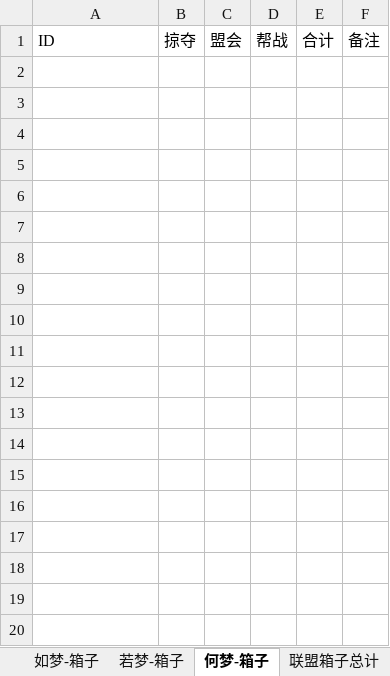
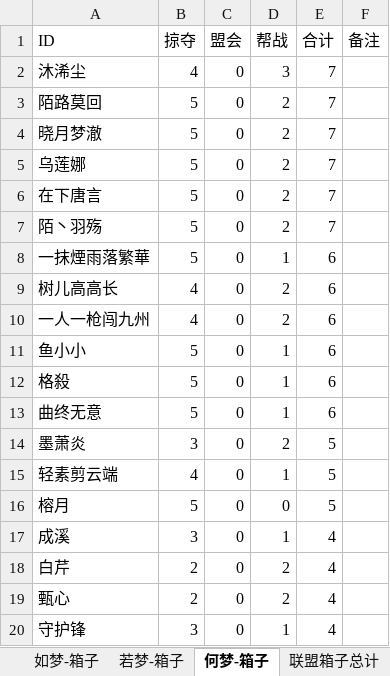
Before and after one commit to cansnow123/wuxia-union, an Excel workbook: 5.9-5.15.xlsx, sheet 何梦-箱子, drawn as a sheet; only a part is shown; values as stored, in another font and other column widths than the file's, no borders; the diff covers the shown part only; the diff names each change by its address in the sheet, - before the commit and + after, or states it on an @@ line.

```diff
--- a/5.9-5.15.xlsx (sheet 何梦-箱子)
+++ b/5.9-5.15.xlsx (sheet 何梦-箱子)
+row 2: 沐浠尘 | 4 | 0 | 3 | 7
+row 3: 陌路莫回 | 5 | 0 | 2 | 7
+row 4: 晓月梦澈 | 5 | 0 | 2 | 7
+row 5: 乌莲娜 | 5 | 0 | 2 | 7
+row 6: 在下唐言 | 5 | 0 | 2 | 7
+row 7: 陌丶羽殇 | 5 | 0 | 2 | 7
+row 8: 一抹煙雨落繁華 | 5 | 0 | 1 | 6
+row 9: 树儿高高长 | 4 | 0 | 2 | 6
+row 10: 一人一枪闯九州 | 4 | 0 | 2 | 6
+row 11: 鱼小小 | 5 | 0 | 1 | 6
+row 12: 格殺 | 5 | 0 | 1 | 6
+row 13: 曲终无意 | 5 | 0 | 1 | 6
+row 14: 墨萧炎 | 3 | 0 | 2 | 5
+row 15: 轻素剪云端 | 4 | 0 | 1 | 5
+row 16: 榕月 | 5 | 0 | 0 | 5
+row 17: 成溪 | 3 | 0 | 1 | 4
+row 18: 白芹 | 2 | 0 | 2 | 4
+row 19: 甄心 | 2 | 0 | 2 | 4
+row 20: 守护锋 | 3 | 0 | 1 | 4
```
Also changed, not shown: 128 added rows elsewhere in this sheet, sheet 如梦-箱子, sheet 若梦-箱子, sheet 逐梦-箱子, sheet 帮战总榜, 帮战标准表格.xlsx, 5 other files.
